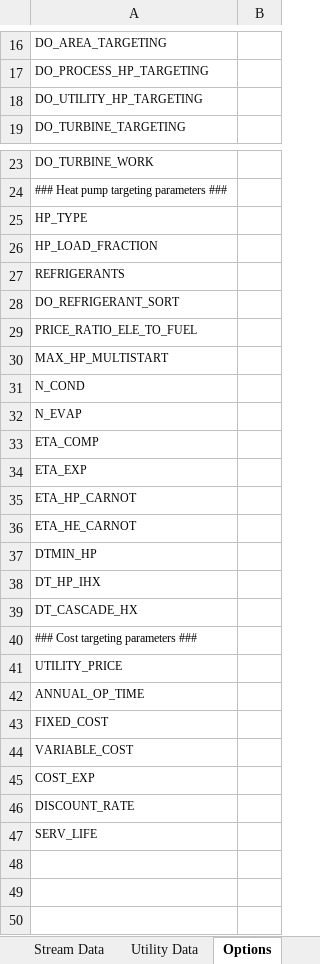
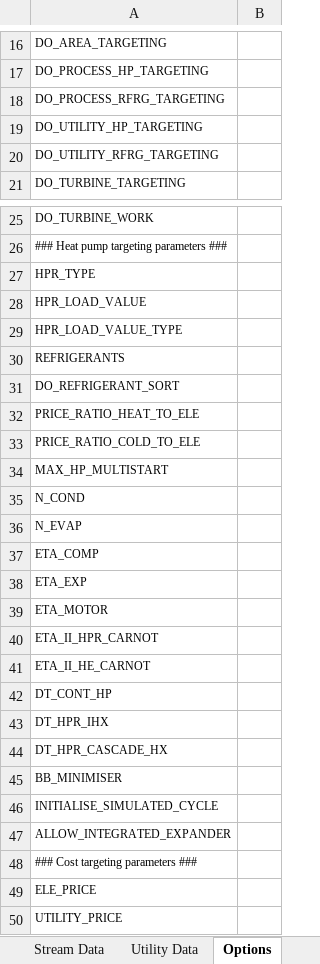
Before and after one commit to waikato-ahuora-smart-energy-systems/OpenPinch, an Excel workbook: Excel_Version/Data_input_template.xlsx, sheet Options, drawn as a sheet; only a part is shown, gaps mark what is left out; the shorter side is filled out with more unchanged rows; values as stored, in another font and other column widths than the file's, no borders; addresses are those after the commit; the diff names each change by its address in the sheet, - before the commit and + after, or states it on an @@ line.

```diff
--- a/Excel_Version/Data_input_template.xlsx (sheet Options)
+++ b/Excel_Version/Data_input_template.xlsx (sheet Options)
+row 18: DO_PROCESS_RFRG_TARGETING
+row 20: DO_UTILITY_RFRG_TARGETING
-A27: HP_TYPE
+A27: HPR_TYPE
-A28: HP_LOAD_FRACTION
+A28: HPR_LOAD_VALUE
+row 29: HPR_LOAD_VALUE_TYPE
-A32: PRICE_RATIO_ELE_TO_FUEL
+A32: PRICE_RATIO_HEAT_TO_ELE
+row 33: PRICE_RATIO_COLD_TO_ELE
-A39: ETA_HP_CARNOT
+A39: ETA_MOTOR
-A40: ETA_HE_CARNOT
+A40: ETA_II_HPR_CARNOT
-A41: DTMIN_HP
+A41: ETA_II_HE_CARNOT
-A42: DT_HP_IHX
+A42: DT_CONT_HP
-A43: DT_CASCADE_HX
+A43: DT_HPR_IHX
+row 44: DT_HPR_CASCADE_HX
+row 45: BB_MINIMISER
+row 46: INITIALISE_SIMULATED_CYCLE
+row 47: ALLOW_INTEGRATED_EXPANDER
+row 49: ELE_PRICE
```
Also changed, not shown: 27 other files.
